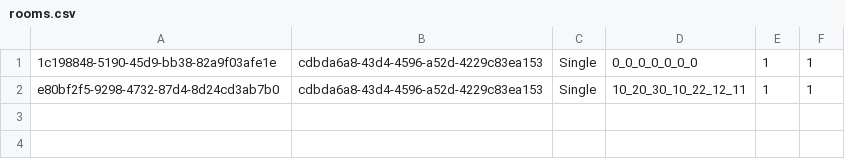
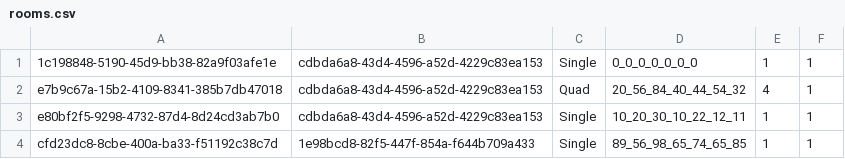
Before and after one commit to Cs4013/CS4013Project, a CSV file: src/com/cs4013/Misc/rooms.csv, drawn as a sheet; the diff names each change by its address in the sheet, - before the commit and + after, or states it on an @@ line.

Commit message:
Admin Updated 1.1 (RoomManager)

```diff
--- a/src/com/cs4013/Misc/rooms.csv
+++ b/src/com/cs4013/Misc/rooms.csv
+row 2: e7b9c67a-15b2-4109-8341-385b7db47018 | cdbda6a8-43d4-4596-a52d-4229c83ea153 | Quad | 20_56_84_40_44_54_32 | 4 | 1
+row 4: cfd23dc8-8cbe-400a-ba33-f51192c38c7d | 1e98bcd8-82f5-447f-854a-f644b709a433 | Single | 89_56_98_65_74_65_85 | 1 | 1
```
Also changed, not shown: 3 other files.
